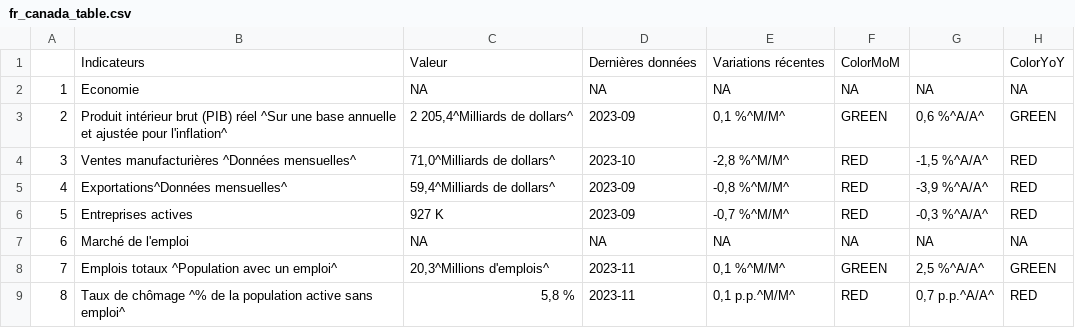
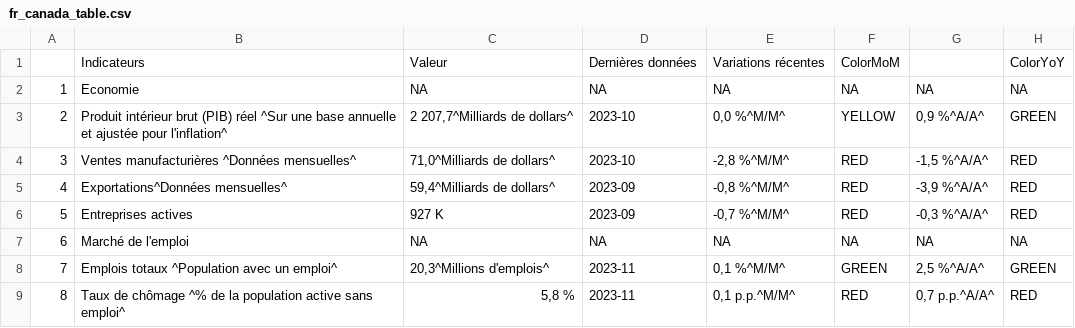
Before and after one commit to Dabra56/Economic_Dashboard, a CSV file: data/fr_canada_table.csv, drawn as a sheet; only a part is shown.

```diff
--- a/data/fr_canada_table.csv
+++ b/data/fr_canada_table.csv
@@ -2,3 +2,3 @@
 "1","Economie",NA,NA,NA,NA,NA,NA
-"2","Produit intérieur brut (PIB) réel ^Sur une base annuelle et ajustée pour l'inflation^","2 205,4^Milliards de dollars^","2023-09","  0,1 %^M/M^","GREEN","  0,6 %^A/A^","GREEN"
+"2","Produit intérieur brut (PIB) réel ^Sur une base annuelle et ajustée pour l'inflation^","2 207,7^Milliards de dollars^","2023-10","  0,0 %^M/M^","YELLOW","  0,9 %^A/A^","GREEN"
 "3","Ventes manufacturières ^Données mensuelles^","71,0^Milliards de dollars^","2023-10"," -2,8 %^M/M^","RED"," -1,5 %^A/A^","RED"
```
Also changed, not shown: data/canada_table.csv, data/gdp.csv.
